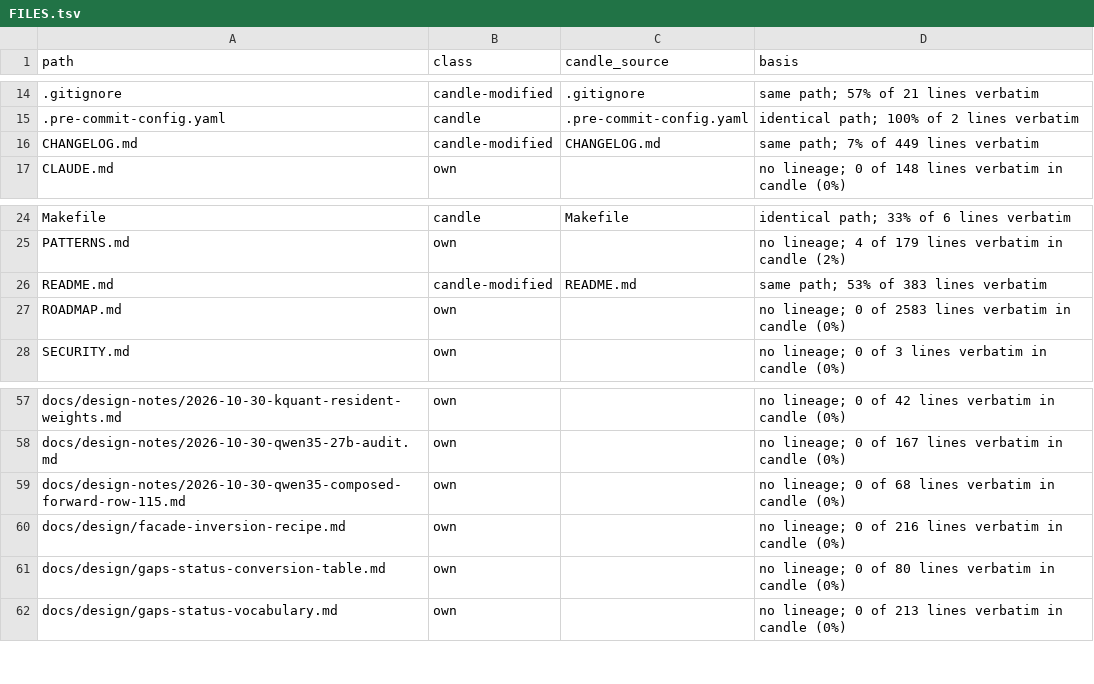
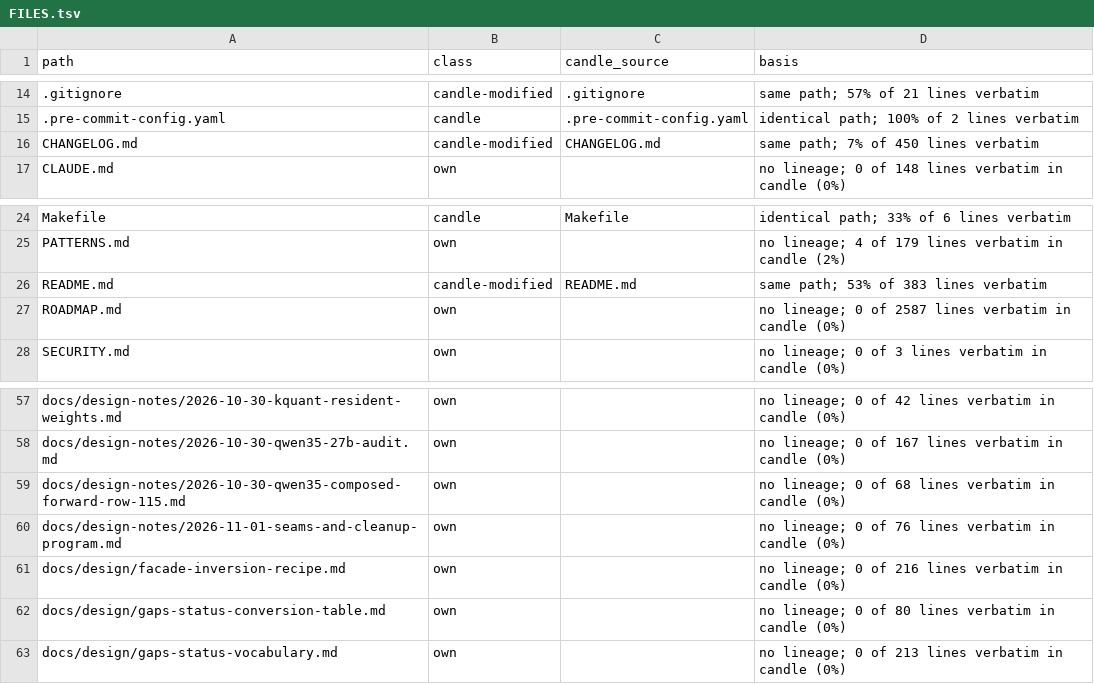
Before and after one commit to ciresnave/fuel, a TSV file: docs/provenance/FILES.tsv, drawn as a sheet; only a part is shown, gaps mark what is left out.

```diff
--- a/docs/provenance/FILES.tsv
+++ b/docs/provenance/FILES.tsv
@@ -15,3 +15,3 @@ path	class	candle_source	basis
 .pre-commit-config.yaml	candle	.pre-commit-config.yaml	identical path; 100% of 2 lines verbatim
-CHANGELOG.md	candle-modified	CHANGELOG.md	same path; 7% of 449 lines verbatim
+CHANGELOG.md	candle-modified	CHANGELOG.md	same path; 7% of 450 lines verbatim
 CLAUDE.md	own		no lineage; 0 of 148 lines verbatim in candle (0%)
@@ -26,3 +26,3 @@ PATTERNS.md	own		no lineage; 4 of 179 lines verbatim in candle (2%)
 README.md	candle-modified	README.md	same path; 53% of 383 lines verbatim
-ROADMAP.md	own		no lineage; 0 of 2583 lines verbatim in candle (0%)
+ROADMAP.md	own		no lineage; 0 of 2587 lines verbatim in candle (0%)
 SECURITY.md	own		no lineage; 0 of 3 lines verbatim in candle (0%)
@@ -59,2 +59,3 @@ docs/design-notes/2026-10-30-qwen35-27b-audit.md	own		no lineage; 0 of 167 lines
 docs/design-notes/2026-10-30-qwen35-composed-forward-row-115.md	own		no lineage; 0 of 68 lines verbatim in candle (0%)
+docs/design-notes/2026-11-01-seams-and-cleanup-program.md	own		no lineage; 0 of 76 lines verbatim in candle (0%)
 docs/design/facade-inversion-recipe.md	own		no lineage; 0 of 216 lines verbatim in candle (0%)
```
Also changed, not shown: 1 other file.
